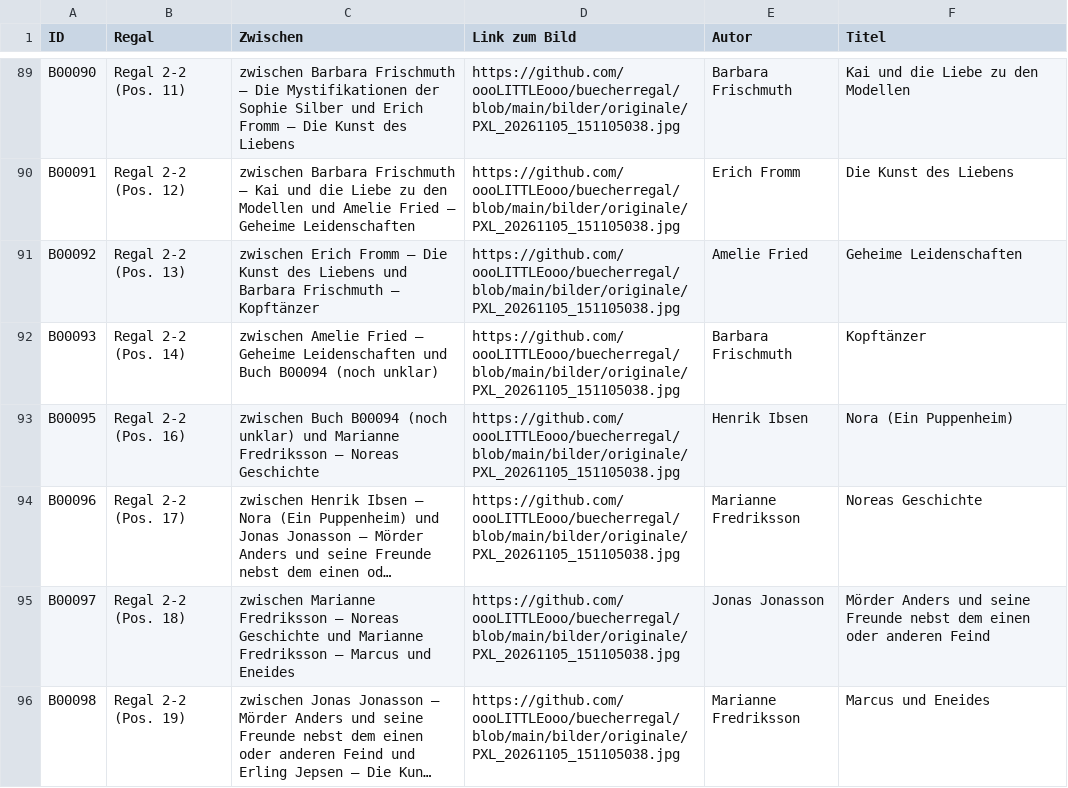
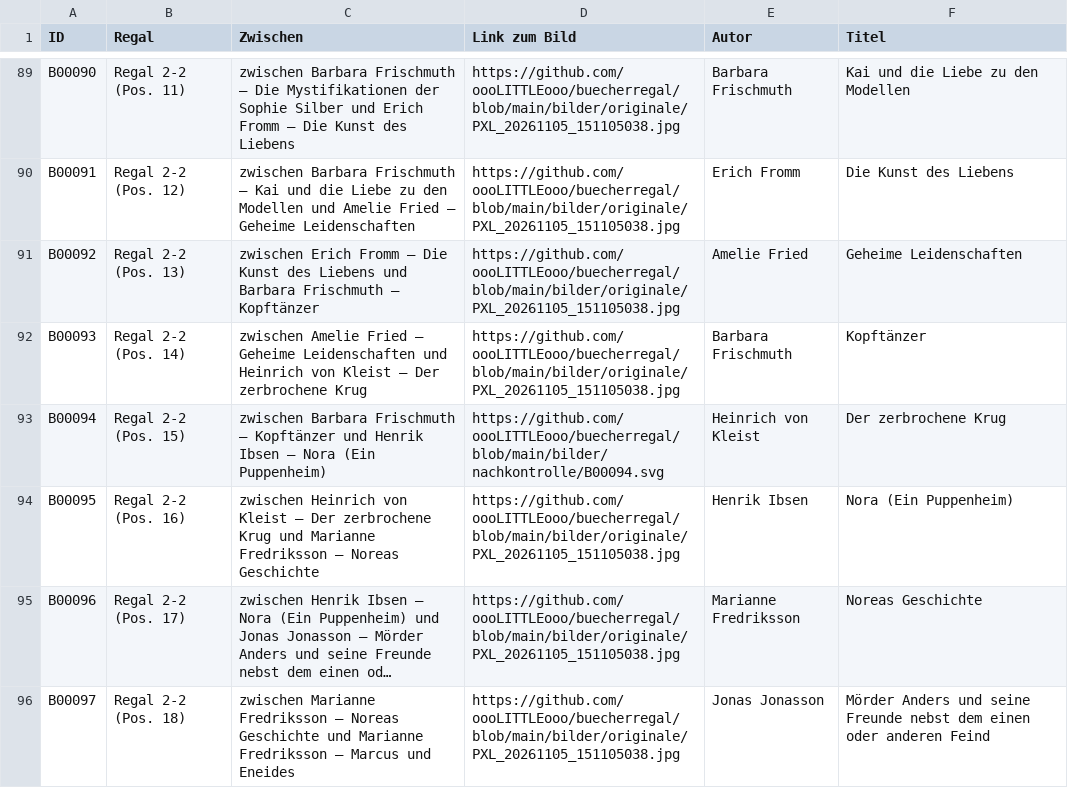
Before and after one commit to oooLITTLEooo/buecherregal, a CSV file: daten/nachkontrolle/erkannt.csv, drawn as a sheet; only a part is shown, gaps mark what is left out; the shorter side is filled out with more unchanged rows; long unchanged cells end in …; addresses are those after the commit; the diff names each change by its address in the sheet, - before the commit and + after, or states it on an @@ line.

Commit message:
B00094 Kleist erkannt und Nachkontrolle-Zoom aus Git-Originalpixeln automatisiert

```diff
--- a/daten/nachkontrolle/erkannt.csv
+++ b/daten/nachkontrolle/erkannt.csv
-C92 (Zwischen): …Leidenschaften und Buch B00094 (noch unklar)
+C92 (Zwischen): …Leidenschaften und Heinrich von Kleist – Der zerbrochene Krug
+row 93: B00094 | Regal 2-2 (Pos. 15) | zwischen Barbara Frischmuth – Kopftänzer und Henrik Ibsen – Nora (Ein Puppenheim) | https://github.com/oooLITTLEooo/buecherregal/blob/main/bilder/nachkontrolle/B00094.svg | Heinrich von Kleist | Der zerbrochene Krug
-C94 (Zwischen): zwischen Buch B00094 (noch unklar) und Marianne…
+C94 (Zwischen): zwischen Heinrich von Kleist – Der zerbrochene Krug und Marianne…
```
Also changed, not shown: daten/buecher.csv, daten/nachkontrolle/entscheidungen.csv, 6 other files.
